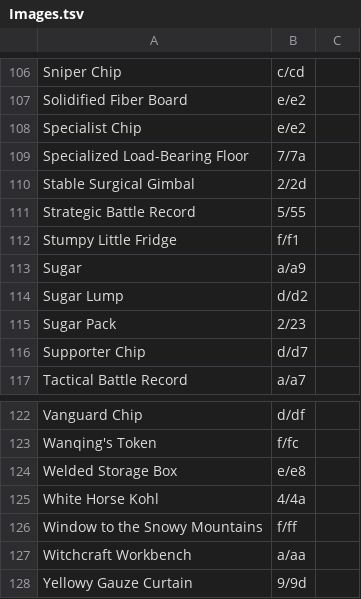
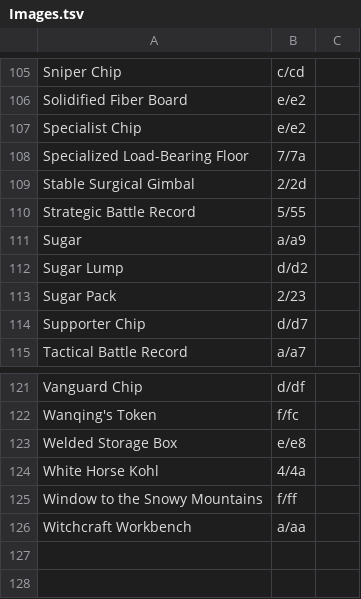
Before and after one commit to i2van/ArknightsLINQPad, a TSV file: data/Images.tsv, drawn as a sheet; only a part is shown, gaps mark what is left out; removed rows and columns are numbered as before the commit, all else as after; the diff covers the shown part only; the diff names each change by its address in the sheet, - before the commit and + after, or states it on an @@ line.

```diff
--- a/data/Images.tsv
+++ b/data/Images.tsv
-row 112: Stumpy Little Fridge | f/f1
-row 128: Yellowy Gauze Curtain | 9/9d
```
Also changed, not shown: 4 added rows and 4 removed rows elsewhere in this file, 4 other files.
